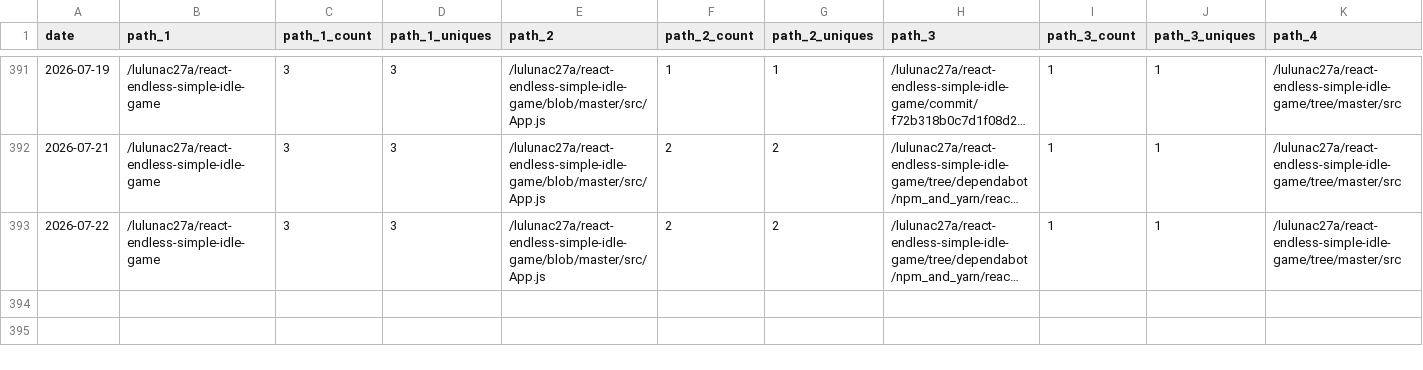
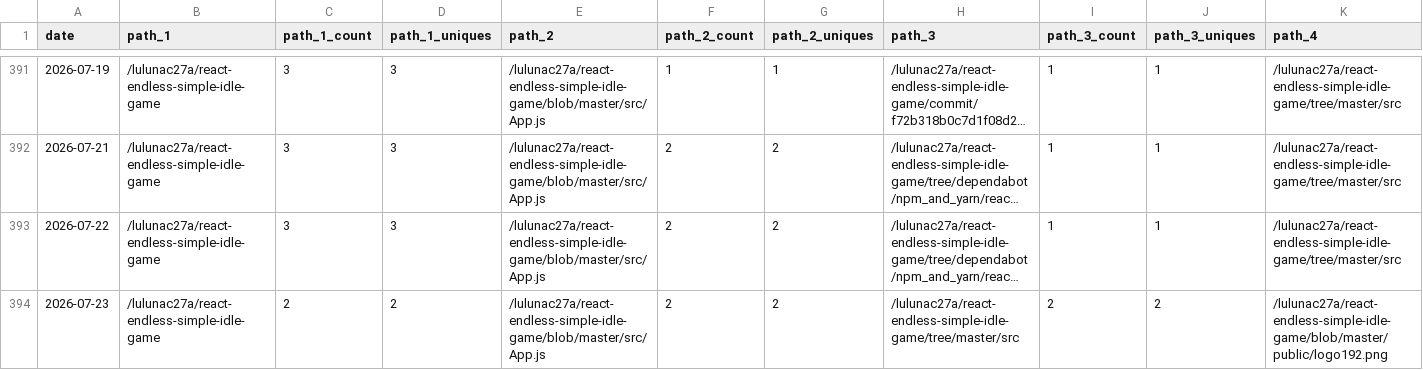
Before and after one commit to lulunac27a/github-repo-traffic-stats, a CSV file: data/github_paths/react-endless-simple-idle-game.csv, drawn as a sheet; only a part is shown, gaps mark what is left out; long unchanged cells end in …; rows hold the shown columns only; the diff names each change by its address in the sheet, - before the commit and + after, or states it on an @@ line.

Commit message:
data update

```diff
--- a/data/github_paths/react-endless-simple-idle-game.csv
+++ b/data/github_paths/react-endless-simple-idle-game.csv
+row 394: 2026-07-23 | /lulunac27a/react-endless-simple-idle-game | 2 | 2 | /lulunac27a/react-endless-simple-idle-game/blob/master/src/App.js | 2 | 2 | /lulunac27a/react-endless-simple-idle-game/tree/master/src | 2 | 2 | /lulunac27a/react-endless-simple-idle-game/blob/master/public/logo192.png
```
Also changed, not shown: data/github_paths/dice-game-haxe.csv, data/github_paths/endless-task-list-adventure.csv, 55 other files.
